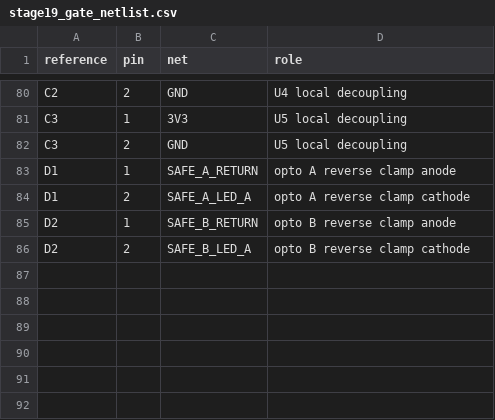
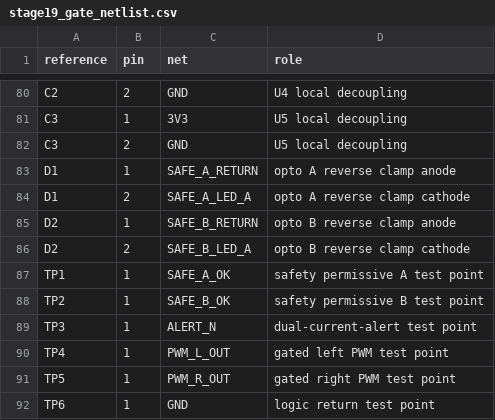
Before and after one commit to zhangyinxina-ui/bb8-do-assembly-guide, a CSV file: engineering/stage19_gate_netlist.csv, drawn as a sheet; only a part is shown, gaps mark what is left out; the diff names each change by its address in the sheet, - before the commit and + after, or states it on an @@ line.

Commit message:
feat: publish stage 19 BB-8 gate evidence and D-O audit

```diff
--- a/engineering/stage19_gate_netlist.csv
+++ b/engineering/stage19_gate_netlist.csv
+row 87: TP1 | 1 | SAFE_A_OK | safety permissive A test point
+row 88: TP2 | 1 | SAFE_B_OK | safety permissive B test point
+row 89: TP3 | 1 | ALERT_N | dual-current-alert test point
+row 90: TP4 | 1 | PWM_L_OUT | gated left PWM test point
+row 91: TP5 | 1 | PWM_R_OUT | gated right PWM test point
+row 92: TP6 | 1 | GND | logic return test point
```
Also changed, not shown: 55 other files.
